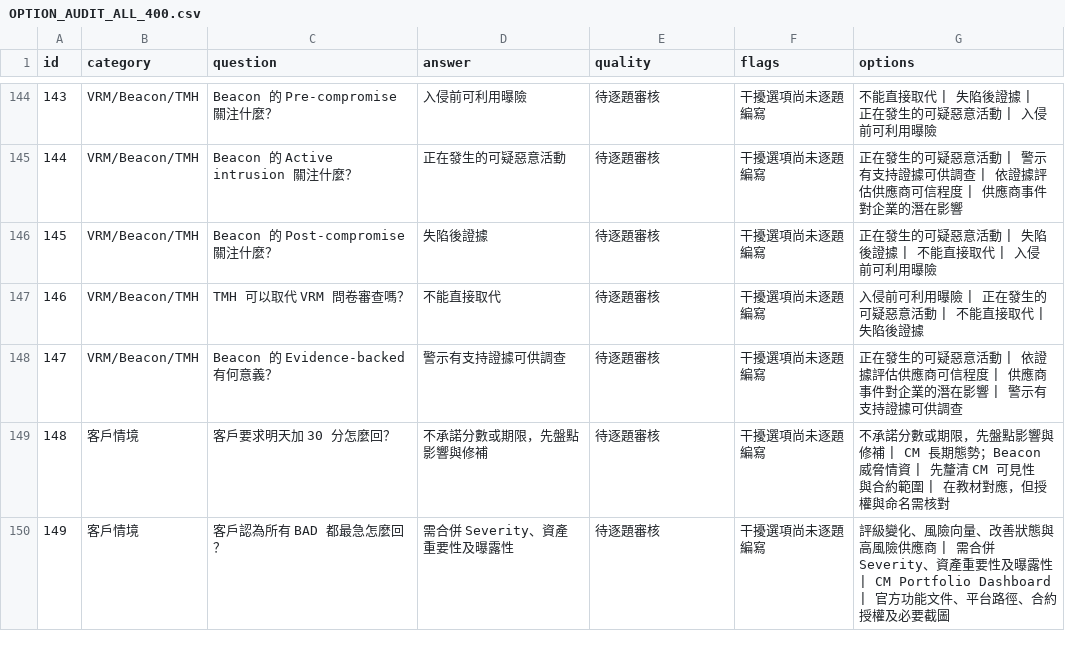
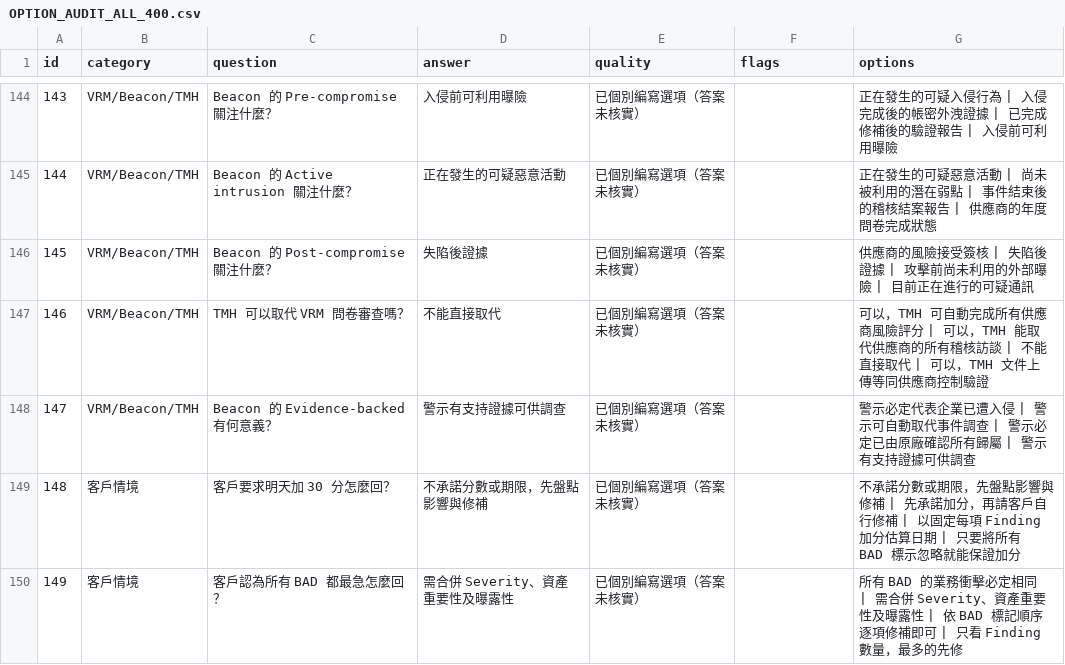
Before and after one commit to tiffany871205/bitsight-quiz-web, a CSV file: OPTION_AUDIT_ALL_400.csv, drawn as a sheet; only a part is shown, gaps mark what is left out; the diff covers the shown part only.

```diff
--- a/OPTION_AUDIT_ALL_400.csv
+++ b/OPTION_AUDIT_ALL_400.csv
@@ -144,7 +144,7 @@
-143,VRM/Beacon/TMH,Beacon 的 Pre-compromise 關注什麼？,入侵前可利用曝險,待逐題審核,干擾選項尚未逐題編寫,不能直接取代 | 失陷後證據 | 正在發生的可疑惡意活動 | 入侵前可利用曝險
-144,VRM/Beacon/TMH,Beacon 的 Active intrusion 關注什麼？,正在發生的可疑惡意活動,待逐題審核,干擾選項尚未逐題編寫,正在發生的可疑惡意活動 | 警示有支持證據可供調查 | 依證據評估供應商可信程度 | 供應商事件對企業的潛在影響
-145,VRM/Beacon/TMH,Beacon 的 Post-compromise 關注什麼？,失陷後證據,待逐題審核,干擾選項尚未逐題編寫,正在發生的可疑惡意活動 | 失陷後證據 | 不能直接取代 | 入侵前可利用曝險
-146,VRM/Beacon/TMH,TMH 可以取代 VRM 問卷審查嗎？,不能直接取代,待逐題審核,干擾選項尚未逐題編寫,入侵前可利用曝險 | 正在發生的可疑惡意活動 | 不能直接取代 | 失陷後證據
-147,VRM/Beacon/TMH,Beacon 的 Evidence-backed 有何意義？,警示有支持證據可供調查,待逐題審核,干擾選項尚未逐題編寫,正在發生的可疑惡意活動 | 依證據評估供應商可信程度 | 供應商事件對企業的潛在影響 | 警示有支持證據可供調查
-148,客戶情境,客戶要求明天加 30 分怎麼回？,不承諾分數或期限，先盤點影響與修補,待逐題審核,干擾選項尚未逐題編寫,不承諾分數或期限，先盤點影響與修補 | CM 長期態勢；Beacon 威脅情資 | 先釐清 CM 可見性與合約範圍 | 在教材對應，但授權與命名需核對
-149,客戶情境,客戶認為所有 BAD 都最急怎麼回？,需合併 Severity、資產重要性及曝露性,待逐題審核,干擾選項尚未逐題編寫,評級變化、風險向量、改善狀態與高風險供應商 | 需合併 Severity、資產重要性及曝露性 | CM Portfolio Dashboard | 官方功能文件、平台路徑、合約授權及必要截圖
+143,VRM/Beacon/TMH,Beacon 的 Pre-compromise 關注什麼？,入侵前可利用曝險,已個別編寫選項（答案未核實）,,正在發生的可疑入侵行為 | 入侵完成後的帳密外洩證據 | 已完成修補後的驗證報告 | 入侵前可利用曝險
+144,VRM/Beacon/TMH,Beacon 的 Active intrusion 關注什麼？,正在發生的可疑惡意活動,已個別編寫選項（答案未核實）,,正在發生的可疑惡意活動 | 尚未被利用的潛在弱點 | 事件結束後的稽核結案報告 | 供應商的年度問卷完成狀態
+145,VRM/Beacon/TMH,Beacon 的 Post-compromise 關注什麼？,失陷後證據,已個別編寫選項（答案未核實）,,供應商的風險接受簽核 | 失陷後證據 | 攻擊前尚未利用的外部曝險 | 目前正在進行的可疑通訊
+146,VRM/Beacon/TMH,TMH 可以取代 VRM 問卷審查嗎？,不能直接取代,已個別編寫選項（答案未核實）,,可以，TMH 可自動完成所有供應商風險評分 | 可以，TMH 能取代供應商的所有稽核訪談 | 不能直接取代 | 可以，TMH 文件上傳等同供應商控制驗證
+147,VRM/Beacon/TMH,Beacon 的 Evidence-backed 有何意義？,警示有支持證據可供調查,已個別編寫選項（答案未核實）,,警示必定代表企業已遭入侵 | 警示可自動取代事件調查 | 警示必定已由原廠確認所有歸屬 | 警示有支持證據可供調查
+148,客戶情境,客戶要求明天加 30 分怎麼回？,不承諾分數或期限，先盤點影響與修補,已個別編寫選項（答案未核實）,,不承諾分數或期限，先盤點影響與修補 | 先承諾加分，再請客戶自行修補 | 以固定每項 Finding 加分估算日期 | 只要將所有 BAD 標示忽略就能保證加分
+149,客戶情境,客戶認為所有 BAD 都最急怎麼回？,需合併 Severity、資產重要性及曝露性,已個別編寫選項（答案未核實）,,所有 BAD 的業務衝擊必定相同 | 需合併 Severity、資產重要性及曝露性 | 依 BAD 標記順序逐項修補即可 | 只看 Finding 數量，最多的先修
```
Also changed, not shown: 99 edited cells elsewhere in this file, 4 other files.
